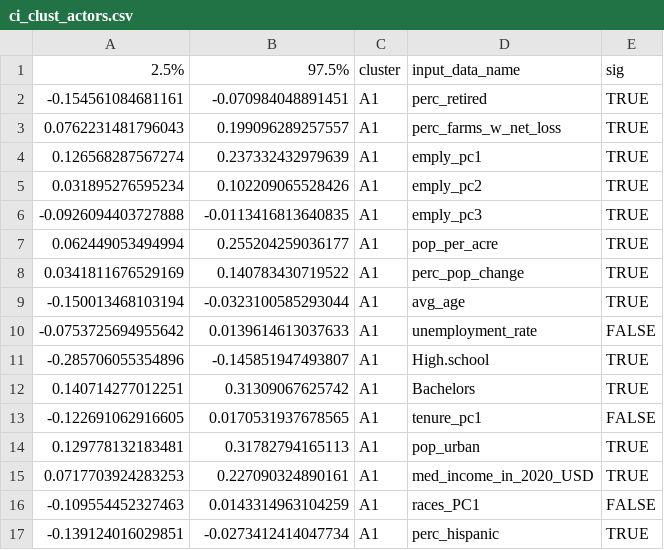
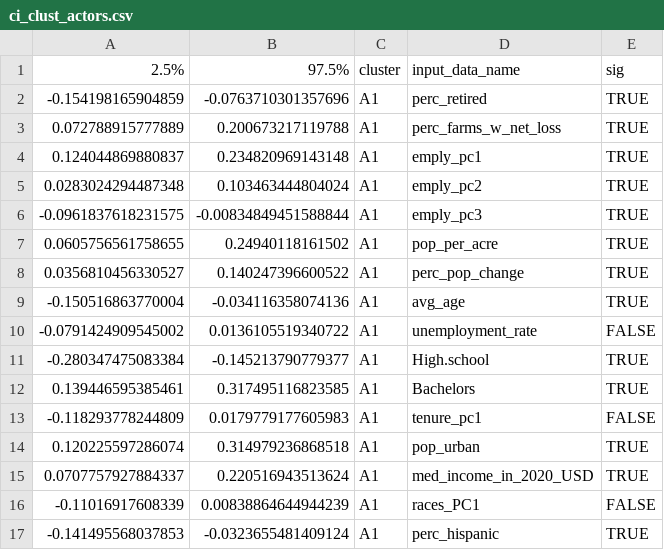
Before and after one commit to CarolynKoehn/Koehn_etal_2026_Farmland-loss-archetypes, a CSV file: data/model results/ci_clust_actors.csv, drawn as a sheet; only a part is shown; the diff covers the shown part only.

```diff
--- a/data/model results/ci_clust_actors.csv
+++ b/data/model results/ci_clust_actors.csv
@@ -1,17 +1,17 @@
 "2.5%","97.5%","cluster","input_data_name","sig"
--0.154561084681161,-0.070984048891451,"A1","perc_retired",TRUE
-0.0762231481796043,0.199096289257557,"A1","perc_farms_w_net_loss",TRUE
-0.126568287567274,0.237332432979639,"A1","emply_pc1",TRUE
-0.031895276595234,0.102209065528426,"A1","emply_pc2",TRUE
--0.0926094403727888,-0.0113416813640835,"A1","emply_pc3",TRUE
-0.062449053494994,0.255204259036177,"A1","pop_per_acre",TRUE
-0.0341811676529169,0.140783430719522,"A1","perc_pop_change",TRUE
--0.150013468103194,-0.0323100585293044,"A1","avg_age",TRUE
--0.0753725694955642,0.0139614613037633,"A1","unemployment_rate",FALSE
--0.285706055354896,-0.145851947493807,"A1","High.school",TRUE
-0.140714277012251,0.31309067625742,"A1","Bachelors",TRUE
--0.122691062916605,0.0170531937678565,"A1","tenure_pc1",FALSE
-0.129778132183481,0.31782794165113,"A1","pop_urban",TRUE
-0.0717703924283253,0.227090324890161,"A1","med_income_in_2020_USD",TRUE
--0.109554452327463,0.0143314963104259,"A1","races_PC1",FALSE
--0.139124016029851,-0.0273412414047734,"A1","perc_hispanic",TRUE
+-0.154198165904859,-0.0763710301357696,"A1","perc_retired",TRUE
+0.072788915777889,0.200673217119788,"A1","perc_farms_w_net_loss",TRUE
+0.124044869880837,0.234820969143148,"A1","emply_pc1",TRUE
+0.0283024294487348,0.103463444804024,"A1","emply_pc2",TRUE
+-0.0961837618231575,-0.00834849451588844,"A1","emply_pc3",TRUE
+0.0605756561758655,0.24940118161502,"A1","pop_per_acre",TRUE
+0.0356810456330527,0.140247396600522,"A1","perc_pop_change",TRUE
+-0.150516863770004,-0.034116358074136,"A1","avg_age",TRUE
+-0.0791424909545002,0.0136105519340722,"A1","unemployment_rate",FALSE
+-0.280347475083384,-0.145213790779377,"A1","High.school",TRUE
+0.139446595385461,0.317495116823585,"A1","Bachelors",TRUE
+-0.118293778244809,0.0179779177605983,"A1","tenure_pc1",FALSE
+0.120225597286074,0.314979236868518,"A1","pop_urban",TRUE
+0.0707757927884337,0.220516943513624,"A1","med_income_in_2020_USD",TRUE
+-0.11016917608339,0.00838864644944239,"A1","races_PC1",FALSE
+-0.141495568037853,-0.0323655481409124,"A1","perc_hispanic",TRUE
```
Also changed, not shown: 70 edited cells elsewhere in this file, data/model results/ci_clust_resource.csv, data/model results/clust_dat_resource.csv, 4 other files.
